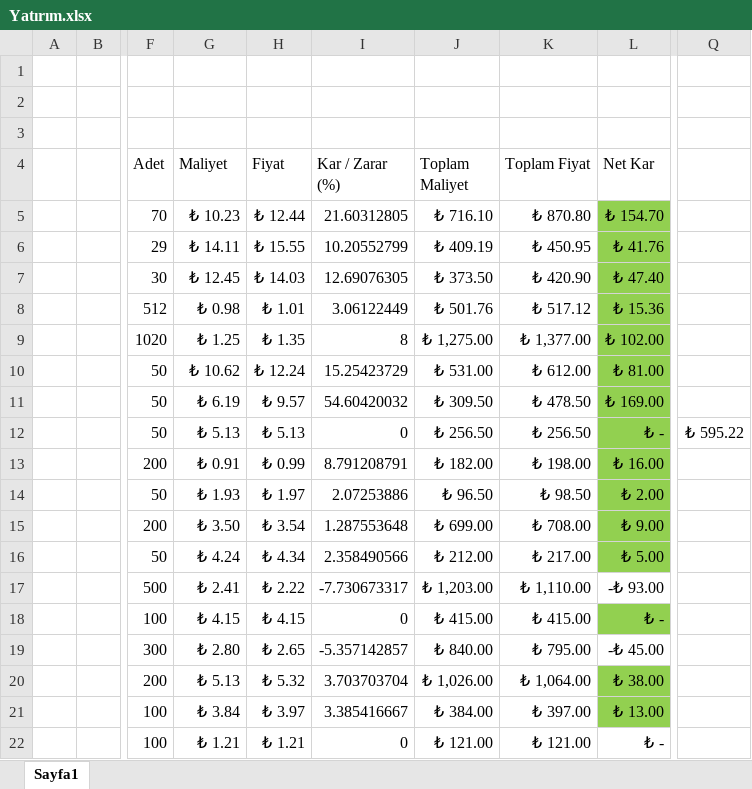
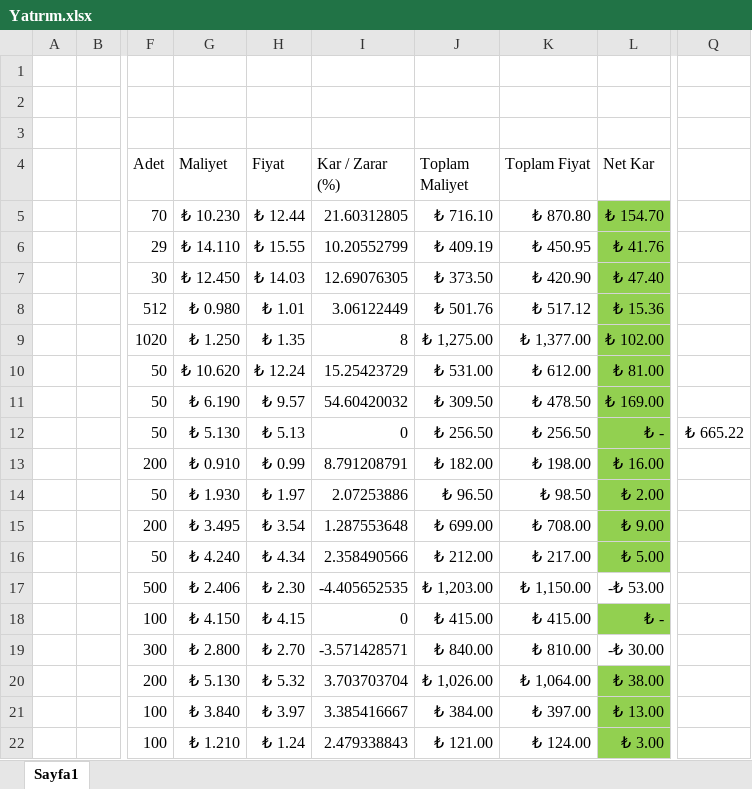
Before and after one commit to gkhntys/clipboards, an Excel workbook: Yatırım.xlsx, sheet Sayfa1, drawn as a sheet; only a part is shown, gaps mark what is left out; values as stored, in another font and other column widths than the file's, no borders; the diff covers the shown part only; the diff names each change by its address in the sheet, - before the commit and + after, or states it on an @@ line.

Commit message:
Update Yatırım.xlsx

```diff
--- a/Yatırım.xlsx (sheet Sayfa1)
+++ b/Yatırım.xlsx (sheet Sayfa1)
-G5 (Maliyet): ₺ 10.23
+G5 (Maliyet): ₺ 10.230
-G6 (Maliyet): ₺ 14.11
+G6 (Maliyet): ₺ 14.110
-G7 (Maliyet): ₺ 12.45
+G7 (Maliyet): ₺ 12.450
-G8 (Maliyet): ₺ 0.98
+G8 (Maliyet): ₺ 0.980
-G9 (Maliyet): ₺ 1.25
+G9 (Maliyet): ₺ 1.250
-G10 (Maliyet): ₺ 10.62
+G10 (Maliyet): ₺ 10.620
-G11 (Maliyet): ₺ 6.19
+G11 (Maliyet): ₺ 6.190
-G12 (Maliyet): ₺ 5.13
+G12 (Maliyet): ₺ 5.130
-Q12: ₺ 595.22
+Q12: ₺ 665.22
-G13 (Maliyet): ₺ 0.91
+G13 (Maliyet): ₺ 0.910
-G14 (Maliyet): ₺ 1.93
+G14 (Maliyet): ₺ 1.930
-G15 (Maliyet): ₺ 3.50
+G15 (Maliyet): ₺ 3.495
-G16 (Maliyet): ₺ 4.24
+G16 (Maliyet): ₺ 4.240
-G17 (Maliyet): ₺ 2.41
+G17 (Maliyet): ₺ 2.406
-H17 (Fiyat): ₺ 2.22
+H17 (Fiyat): ₺ 2.30
-I17 (Kar / Zarar (%)): -7.730673317
+I17 (Kar / Zarar (%)): -4.405652535
-K17 (Toplam Fiyat): ₺ 1,110.00
+K17 (Toplam Fiyat): ₺ 1,150.00
-L17 (Net Kar): -₺ 93.00
+L17 (Net Kar): -₺ 53.00
-G18 (Maliyet): ₺ 4.15
+G18 (Maliyet): ₺ 4.150
-G19 (Maliyet): ₺ 2.80
+G19 (Maliyet): ₺ 2.800
-H19 (Fiyat): ₺ 2.65
+H19 (Fiyat): ₺ 2.70
-I19 (Kar / Zarar (%)): -5.357142857
+I19 (Kar / Zarar (%)): -3.571428571
-K19 (Toplam Fiyat): ₺ 795.00
+K19 (Toplam Fiyat): ₺ 810.00
-L19 (Net Kar): -₺ 45.00
+L19 (Net Kar): -₺ 30.00
-G20 (Maliyet): ₺ 5.13
+G20 (Maliyet): ₺ 5.130
-G21 (Maliyet): ₺ 3.84
+G21 (Maliyet): ₺ 3.840
-G22 (Maliyet): ₺ 1.21
+G22 (Maliyet): ₺ 1.210
-H22 (Fiyat): ₺ 1.21
+H22 (Fiyat): ₺ 1.24
-I22 (Kar / Zarar (%)): 0
+I22 (Kar / Zarar (%)): 2.479338843
-K22 (Toplam Fiyat): ₺ 121.00
+K22 (Toplam Fiyat): ₺ 124.00
-L22 (Net Kar): ₺ -
+L22 (Net Kar): ₺ 3.00
-L22 fill: none
+L22 fill: #92D050
```
Also changed, not shown: 1 added row, 1 removed row and 7 edited cells elsewhere in this sheet.
